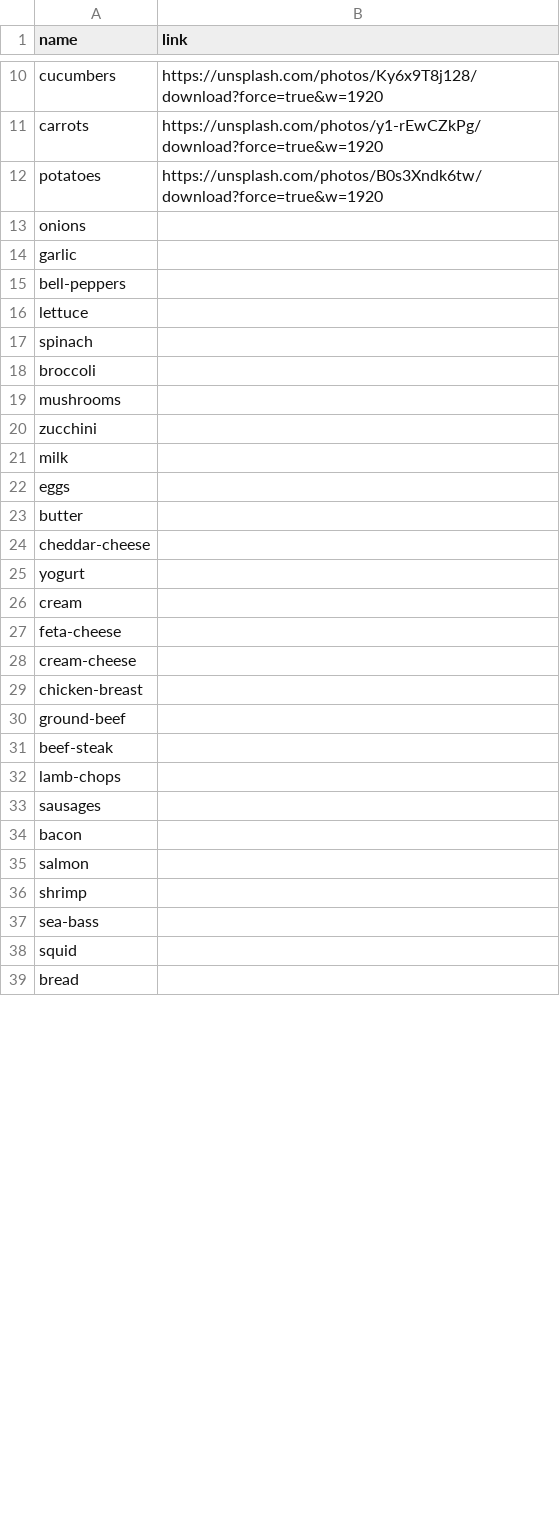
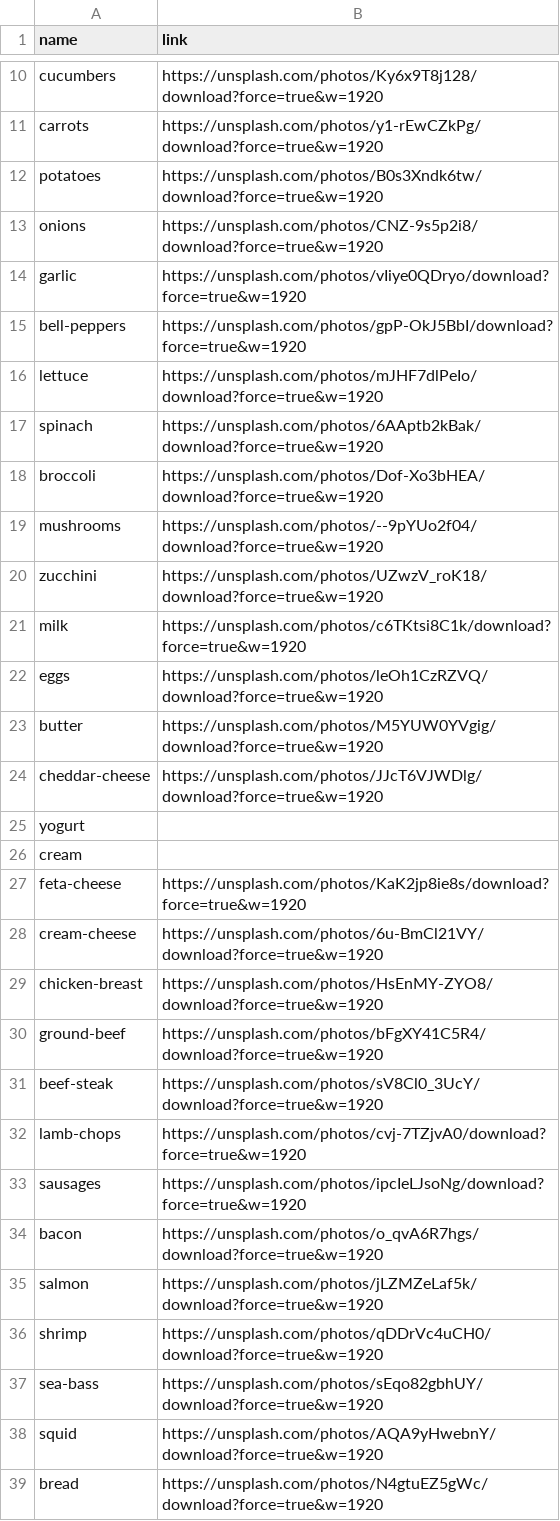
Before and after one commit to theDoughri/catalog, a CSV file: lists/default/items_images.csv, drawn as a sheet; only a part is shown, gaps mark what is left out; the diff covers the shown part only.

Commit message:
Update items_images.csv

```diff
--- a/lists/default/items_images.csv
+++ b/lists/default/items_images.csv
@@ -12,28 +12,28 @@ carrots, https://unsplash.com/photos/y1-rEwCZkPg/download?force=true&w=1920
 potatoes, https://unsplash.com/photos/B0s3Xndk6tw/download?force=true&w=1920
-onions,
-garlic,
-bell-peppers,
-lettuce,
-spinach,
-broccoli,
-mushrooms,
-zucchini,
-milk,
-eggs,
-butter,
-cheddar-cheese,
+onions, https://unsplash.com/photos/CNZ-9s5p2i8/download?force=true&w=1920
+garlic, https://unsplash.com/photos/vIiye0QDryo/download?force=true&w=1920
+bell-peppers, https://unsplash.com/photos/gpP-OkJ5BbI/download?force=true&w=1920
+lettuce, https://unsplash.com/photos/mJHF7dlPeIo/download?force=true&w=1920
+spinach, https://unsplash.com/photos/6AAptb2kBak/download?force=true&w=1920
+broccoli, https://unsplash.com/photos/Dof-Xo3bHEA/download?force=true&w=1920
+mushrooms, https://unsplash.com/photos/--9pYUo2f04/download?force=true&w=1920
+zucchini, https://unsplash.com/photos/UZwzV_roK18/download?force=true&w=1920
+milk, https://unsplash.com/photos/c6TKtsi8C1k/download?force=true&w=1920
+eggs, https://unsplash.com/photos/leOh1CzRZVQ/download?force=true&w=1920
+butter, https://unsplash.com/photos/M5YUW0YVgig/download?force=true&w=1920
+cheddar-cheese, https://unsplash.com/photos/JJcT6VJWDlg/download?force=true&w=1920
 yogurt,
 cream,
-feta-cheese,
-cream-cheese,
-chicken-breast,
-ground-beef,
-beef-steak,
-lamb-chops,
-sausages,
-bacon,
-salmon,
-shrimp,
-sea-bass,
-squid,
-bread,
+feta-cheese, https://unsplash.com/photos/KaK2jp8ie8s/download?force=true&w=1920
+cream-cheese, https://unsplash.com/photos/6u-BmCl21VY/download?force=true&w=1920
+chicken-breast, https://unsplash.com/photos/HsEnMY-ZYO8/download?force=true&w=1920
+ground-beef, https://unsplash.com/photos/bFgXY41C5R4/download?force=true&w=1920
+beef-steak, https://unsplash.com/photos/sV8Cl0_3UcY/download?force=true&w=1920
+lamb-chops, https://unsplash.com/photos/cvj-7TZjvA0/download?force=true&w=1920
+sausages, https://unsplash.com/photos/ipcIeLJsoNg/download?force=true&w=1920
+bacon, https://unsplash.com/photos/o_qvA6R7hgs/download?force=true&w=1920
+salmon, https://unsplash.com/photos/jLZMZeLaf5k/download?force=true&w=1920
+shrimp, https://unsplash.com/photos/qDDrVc4uCH0/download?force=true&w=1920
+sea-bass, https://unsplash.com/photos/sEqo82gbhUY/download?force=true&w=1920
+squid, https://unsplash.com/photos/AQA9yHwebnY/download?force=true&w=1920
+bread, https://unsplash.com/photos/N4gtuEZ5gWc/download?force=true&w=1920
```
Also changed, not shown: 8 edited cells elsewhere in this file.
